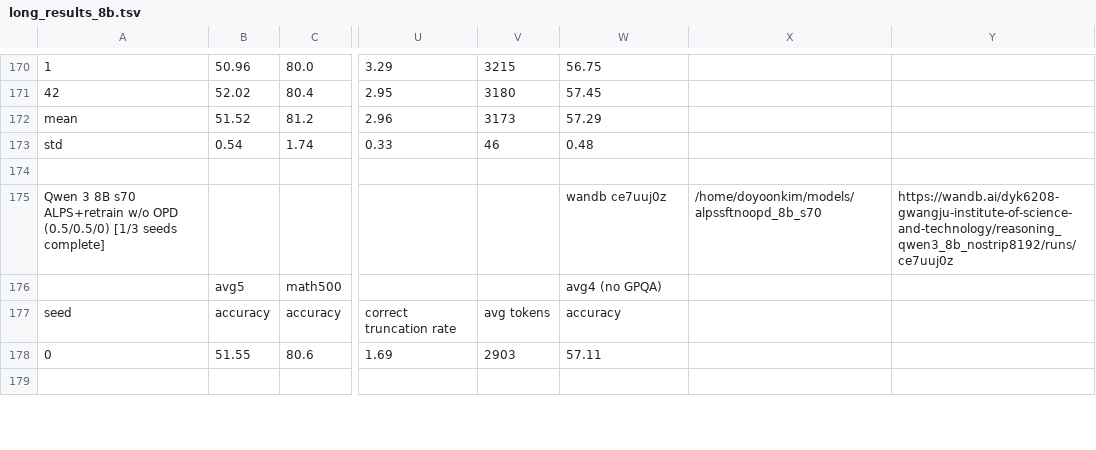
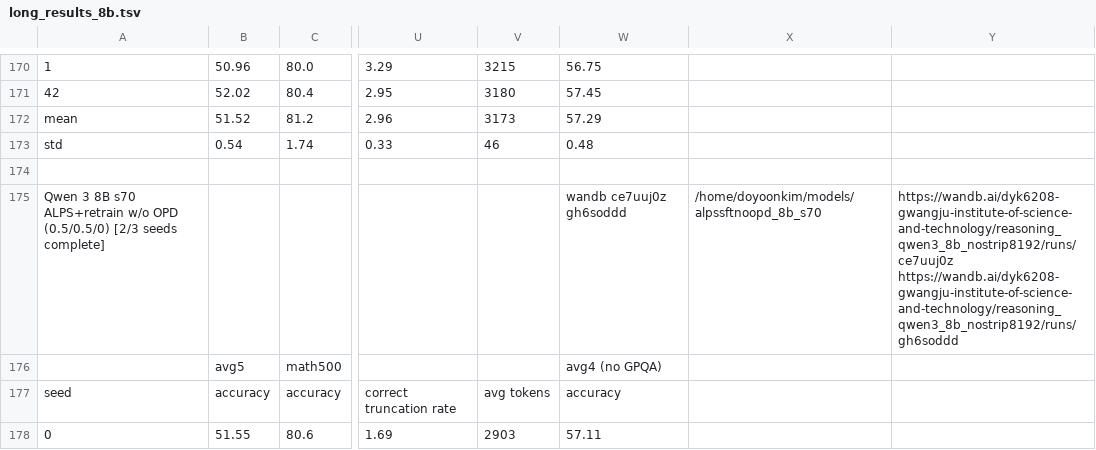
Before and after one commit to cosmos1030/onpolicyelsa_code, a TSV file: long_tsv_results/8b/long_results_8b.tsv, drawn as a sheet; only a part is shown, gaps mark what is left out; the shorter side is filled out with more unchanged rows; the diff covers the shown part only; the diff names each change by its address in the sheet, - before the commit and + after, or states it on an @@ line.

Commit message:
harvest: refreshed long/strict TSVs (2026-09-24 20:25:36)

```diff
--- a/long_tsv_results/8b/long_results_8b.tsv
+++ b/long_tsv_results/8b/long_results_8b.tsv
-A175: …OPD (0.5/0.5/0) [1/3 seeds complete]
+A175: …OPD (0.5/0.5/0) [2/3 seeds complete]
-W175: wandb ce7uuj0z
+W175: wandb ce7uuj0z gh6soddd
-Y175: https://wandb.ai/dyk6208-gwangju-institute-of-science-and-technology/reasoning_qwen3_8b_nostrip8192/runs/ce7uuj0z
+Y175: https://wandb.ai/dyk6208-gwangju-institute-of-science-and-technology/reasoning_qwen3_8b_nostrip8192/runs/ce7uuj0z https://wandb.ai/dyk6208-gwangju-institute-of-science-and-technology/reasoning_qwen3_8b_nostrip8192/runs/gh6soddd
```
Also changed, not shown: 4 added rows and 1 edited cell elsewhere in this file, long_tsv_results/8b/runs_8b.tsv, long_tsv_results/strict/8b/strict_results_8b.tsv.
